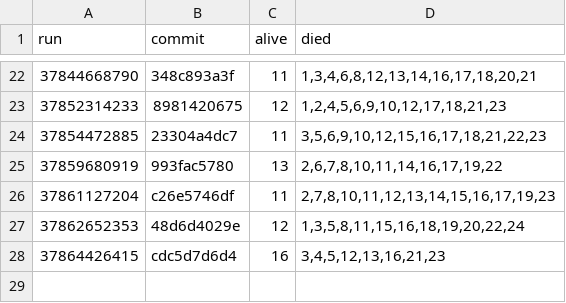
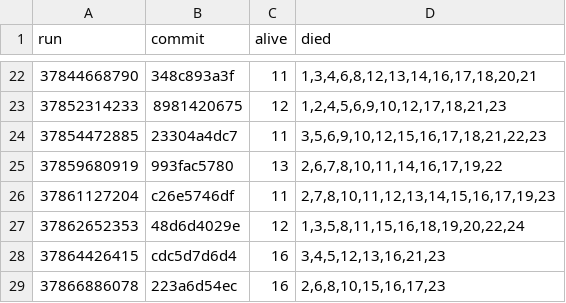
Before and after one commit to briankeegan/GameCreator, a TSV file: games/the-game/ai/eval/survival_scans.tsv, drawn as a sheet; only a part is shown, gaps mark what is left out.

```diff
--- a/games/the-game/ai/eval/survival_scans.tsv
+++ b/games/the-game/ai/eval/survival_scans.tsv
@@ -28 +28,2 @@ run	commit	alive	died
 37864426415	cdc5d7d6d4	16	3,4,5,12,13,16,21,23
+37866886078	223a6d54ec	16	2,6,8,10,15,16,17,23
```
